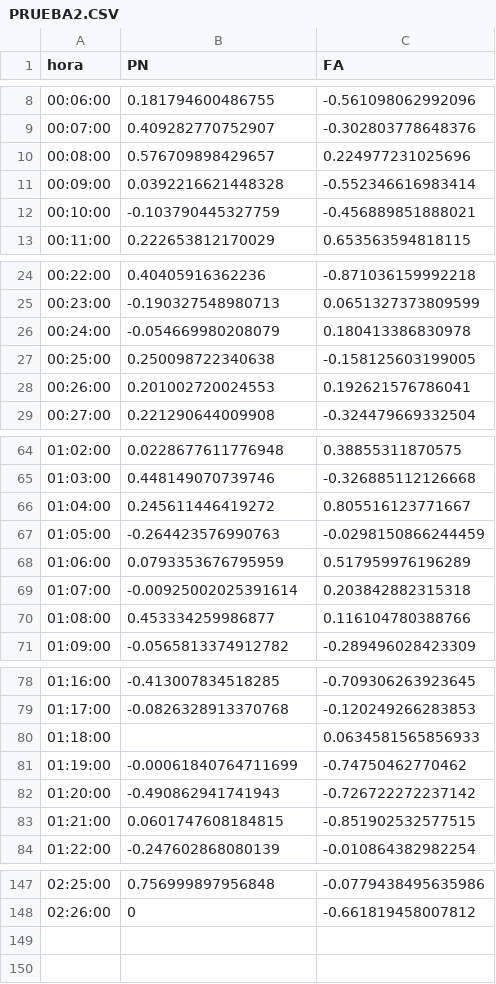
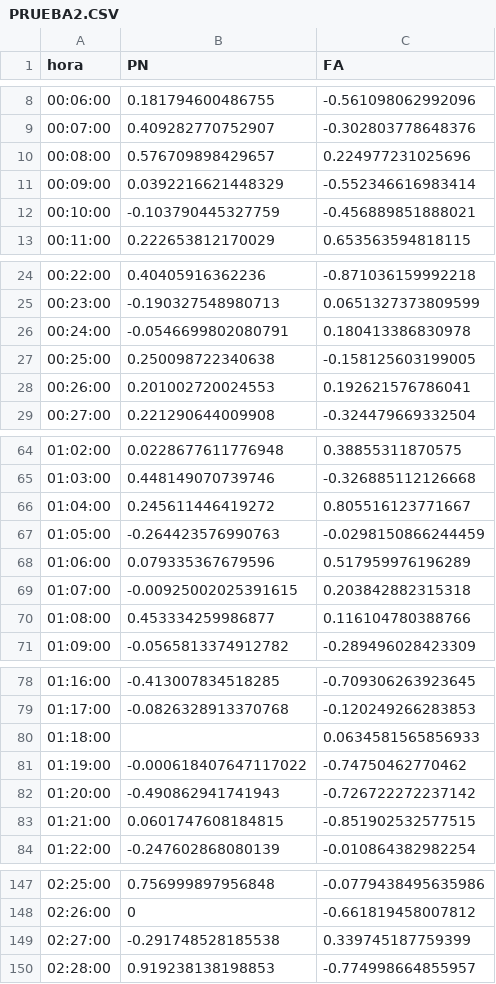
Before and after one commit to verdierdiego/analisis-sentimientos, a CSV file: balotaje/Actualizacion_Graficos/PRUEBA2.CSV, drawn as a sheet; only a part is shown, gaps mark what is left out; the diff covers the shown part only.

Commit message:
hora actualizada 02:30:27

```diff
--- a/balotaje/Actualizacion_Graficos/PRUEBA2.CSV
+++ b/balotaje/Actualizacion_Graficos/PRUEBA2.CSV
@@ -10,3 +10,3 @@ hora,PN,FA
 00:08:00,0.576709898429657,0.224977231025696
-00:09:00,0.0392216621448328,-0.552346616983414
+00:09:00,0.0392216621448329,-0.552346616983414
 00:10:00,-0.103790445327759,-0.456889851888021
@@ -25,3 +25,3 @@ hora,PN,FA
 00:23:00,-0.190327548980713,0.0651327373809599
-00:24:00,-0.054669980208079,0.180413386830978
+00:24:00,-0.0546699802080791,0.180413386830978
 00:25:00,0.250098722340638,-0.158125603199005
@@ -67,4 +67,4 @@ hora,PN,FA
 01:05:00,-0.264423576990763,-0.0298150866244459
-01:06:00,0.0793353676795959,0.517959976196289
-01:07:00,-0.00925002025391614,0.203842882315318
+01:06:00,0.079335367679596,0.517959976196289
+01:07:00,-0.00925002025391615,0.203842882315318
 01:08:00,0.453334259986877,0.116104780388766
@@ -80,3 +80,3 @@ hora,PN,FA
 01:18:00,,0.0634581565856933
-01:19:00,-0.00061840764711699,-0.74750462770462
+01:19:00,-0.000618407647117022,-0.74750462770462
 01:20:00,-0.490862941741943,-0.726722272237142
@@ -148 +148,3 @@ hora,PN,FA
 02:26:00,0,-0.661819458007812
+02:27:00,-0.291748528185538,0.339745187759399
+02:28:00,0.919238138198853,-0.774998664855957
```
Also changed, not shown: 1 edited cell elsewhere in this file, balotaje/Actualizacion_Graficos/hashtags_balotaje.csv, balotaje/Actualizacion_Graficos/menciones_balotaje.csv, 8 other files.
